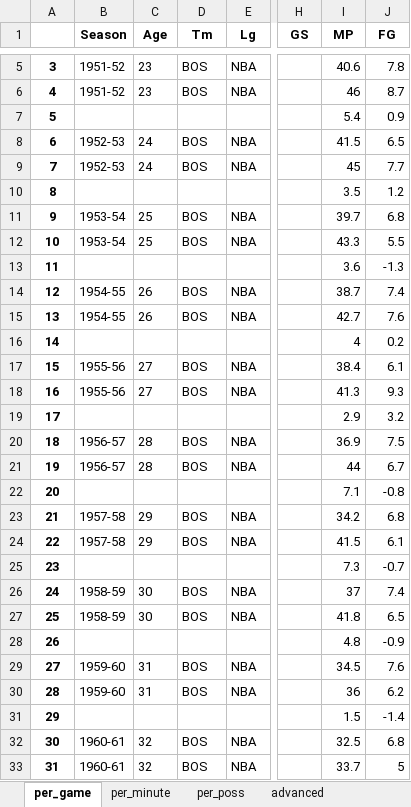
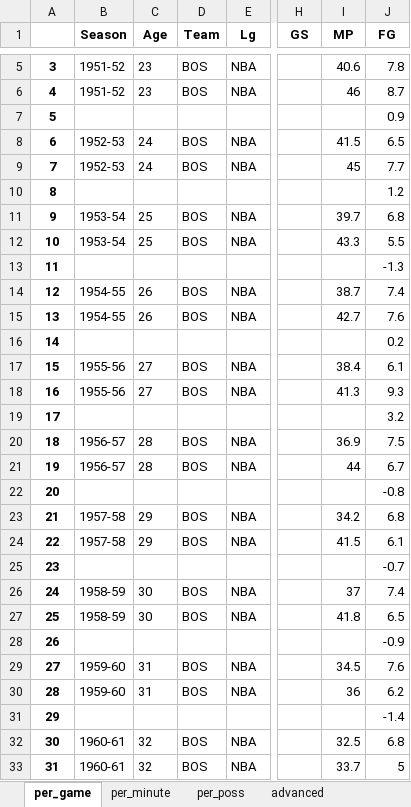
Before and after one commit to pkratz22/rsvsps, an Excel workbook: output/cousybo01.xlsx, sheet per_game, drawn as a sheet; only a part is shown, gaps mark what is left out; values as stored, in another font and other column widths than the file's, no borders; the diff covers the shown part only; the diff names each change by its address in the sheet, - before the commit and + after, or states it on an @@ line.

```diff
--- a/output/cousybo01.xlsx (sheet per_game)
+++ b/output/cousybo01.xlsx (sheet per_game)
-D1: Tm
+D1: Team
-I7 (MP): 5.4
+I7 (MP): (empty)
-I10 (MP): 3.5
+I10 (MP): (empty)
-I13 (MP): 3.6
+I13 (MP): (empty)
-I16 (MP): 4
+I16 (MP): (empty)
-I19 (MP): 2.9
+I19 (MP): (empty)
-I22 (MP): 7.1
+I22 (MP): (empty)
-I25 (MP): 7.3
+I25 (MP): (empty)
-I28 (MP): 4.8
+I28 (MP): (empty)
-I31 (MP): 1.5
+I31 (MP): (empty)
```
Also changed, not shown: 5 edited cells elsewhere in this sheet, sheet advanced, sheet per_minute, output/abdulka01.xlsx, output/ervinju01.xlsx, 8 other files.
